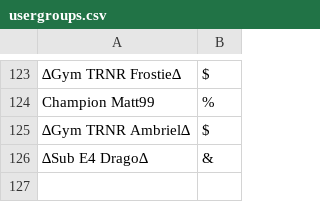
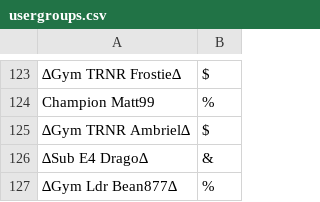
Before and after one commit to Sora-League/Pokemon-Showdown, a CSV file: config/usergroups.csv, drawn as a sheet; only a part is shown, gaps mark what is left out.

```diff
--- a/config/usergroups.csv
+++ b/config/usergroups.csv
@@ -126 +126,2 @@ Champion Matt99,%
 ∆Sub E4 Drago∆,&
+∆Gym Ldr Bean877∆,%
```
Also changed, not shown: config/bucks.csv.
